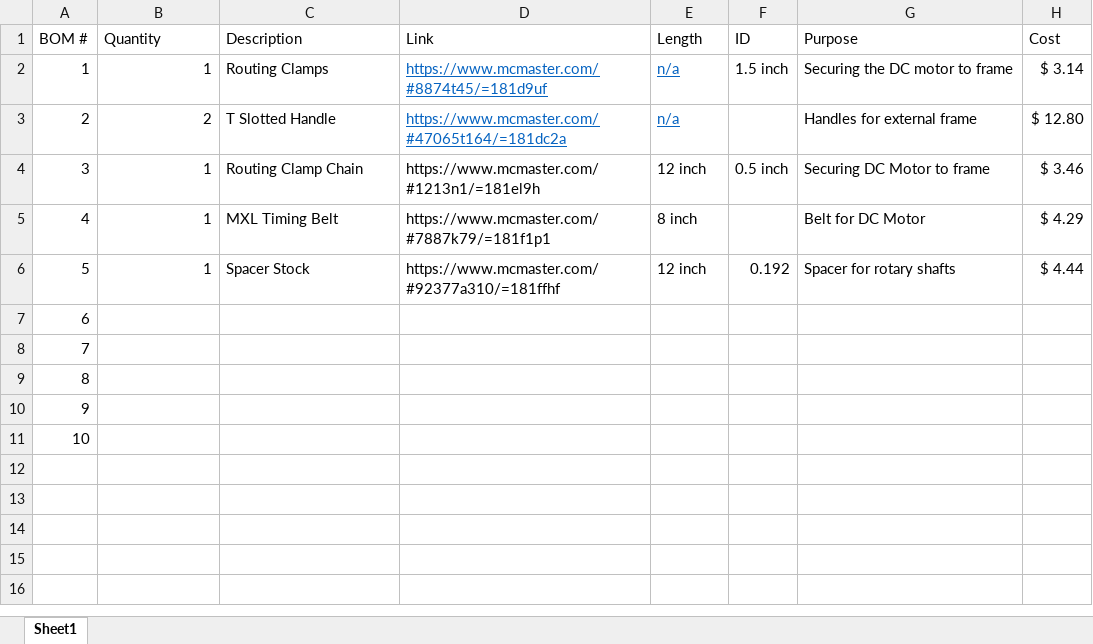
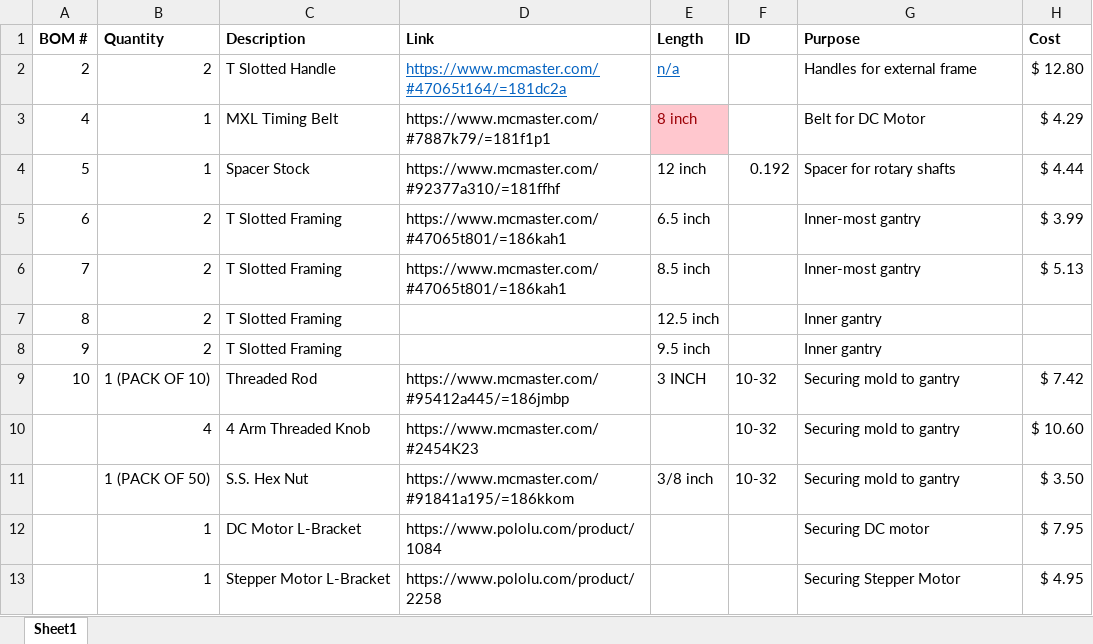
Before and after one commit to jgeurten/Hollow-Organ, an Excel workbook: BOM/BOM_june12.xlsx, sheet Sheet1, drawn as a sheet; values as stored, in another font and other column widths than the file's, no borders; removed rows and columns are numbered as before the commit, all else as after; the diff names each change by its address in the sheet, - before the commit and + after, or states it on an @@ line.

Commit message:
Added framing, motor access, mold holder

```diff
--- a/BOM/BOM_june12.xlsx (sheet Sheet1)
+++ b/BOM/BOM_june12.xlsx (sheet Sheet1)
-A1:H1 bold: off
+A1:H1 bold: on
-row 2: 1 | 1 | Routing Clamps | https://www.mcmaster.com/#8874t45/=181d9uf | n/a | 1.5 inch | Securing the DC motor to frame | $ 3.14
-row 4: 3 | 1 | Routing Clamp Chain | https://www.mcmaster.com/#1213n1/=181el9h | 12 inch | 0.5 inch | Securing DC Motor to frame | $ 3.46
@@ E3 fill: none → #FFC7CE, text colour: black → #9C0006 @@
-row 7: 6
-row 8: 7
-row 9: 8
-row 10: 9
-row 11: 10
+row 5: 6 | 2 | T Slotted Framing | https://www.mcmaster.com/#47065t801/=186kah1 | 6.5 inch |  | Inner-most gantry | $ 3.99
+row 6: 7 | 2 | T Slotted Framing | https://www.mcmaster.com/#47065t801/=186kah1 | 8.5 inch |  | Inner-most gantry | $ 5.13
+row 7: 8 | 2 | T Slotted Framing |  | 12.5 inch |  | Inner gantry
+row 8: 9 | 2 | T Slotted Framing |  | 9.5 inch |  | Inner gantry
+row 9: 10 | 1 (PACK OF 10) | Threaded Rod | https://www.mcmaster.com/#95412a445/=186jmbp | 3 INCH | 10-32 | Securing mold to gantry | $ 7.42
+row 10:  | 4 | 4 Arm Threaded Knob | https://www.mcmaster.com/#2454K23 |  | 10-32 | Securing mold to gantry | $ 10.60
+row 11:  | 1 (PACK OF 50) | S.S. Hex Nut | https://www.mcmaster.com/#91841a195/=186kkom | 3/8 inch | 10-32 | Securing mold to gantry | $ 3.50
+row 12:  | 1 | DC Motor L-Bracket | https://www.pololu.com/product/1084 |  |  | Securing DC motor | $ 7.95
+row 13:  | 1 | Stepper Motor L-Bracket | https://www.pololu.com/product/2258 |  |  | Securing Stepper Motor | $ 4.95
```
Also changed, not shown: formulas that keep their value.
